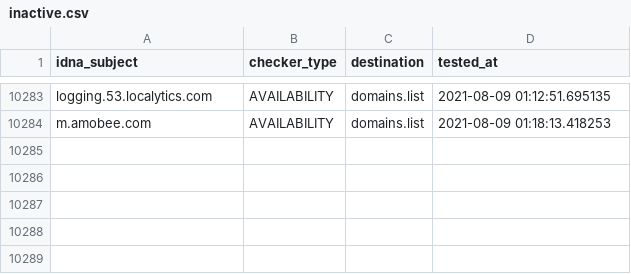
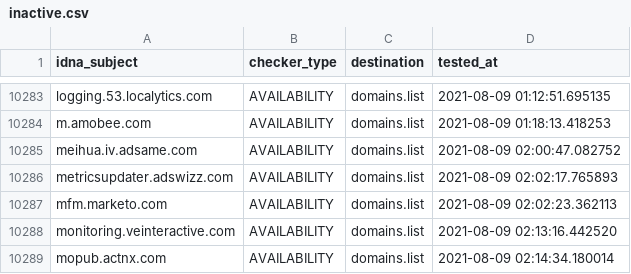
Before and after one commit to Ultimate-Hosts-Blacklist/anudeepND_blacklist_ad_server, a CSV file: .pyfunceble/inactive.csv, drawn as a sheet; only a part is shown, gaps mark what is left out.

```diff
--- a/.pyfunceble/inactive.csv
+++ b/.pyfunceble/inactive.csv
@@ -10284 +10284,6 @@ logging.53.localytics.com,AVAILABILITY,domains.list,2021-08-09 01:12:51.695135
 m.amobee.com,AVAILABILITY,domains.list,2021-08-09 01:18:13.418253
+meihua.iv.adsame.com,AVAILABILITY,domains.list,2021-08-09 02:00:47.082752
+metricsupdater.adswizz.com,AVAILABILITY,domains.list,2021-08-09 02:02:17.765893
+mfm.marketo.com,AVAILABILITY,domains.list,2021-08-09 02:02:23.362113
+monitoring.veinteractive.com,AVAILABILITY,domains.list,2021-08-09 02:13:16.442520
+mopub.actnx.com,AVAILABILITY,domains.list,2021-08-09 02:14:34.180014
```
Also changed, not shown: 12 other files.
